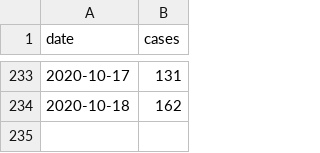
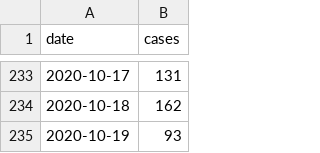
Before and after one commit to b3orn/corona-hamburg, a CSV file: corona-hamburg-daily.csv, drawn as a sheet; only a part is shown, gaps mark what is left out.

```diff
--- a/corona-hamburg-daily.csv
+++ b/corona-hamburg-daily.csv
@@ -234 +234,2 @@ date,cases
 2020-10-18,162
+2020-10-19,93
```
Also changed, not shown: 1 other file.
